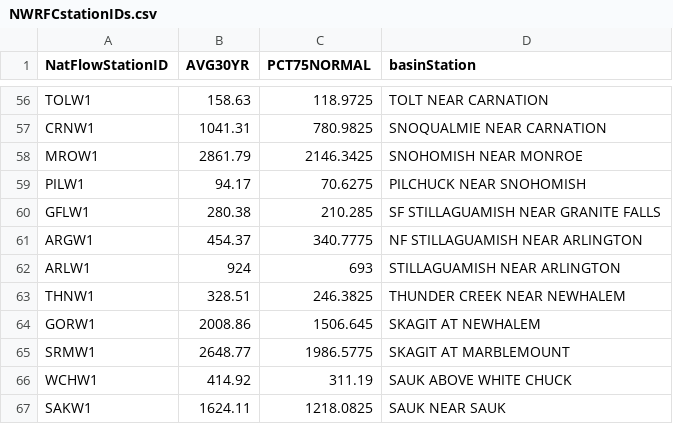
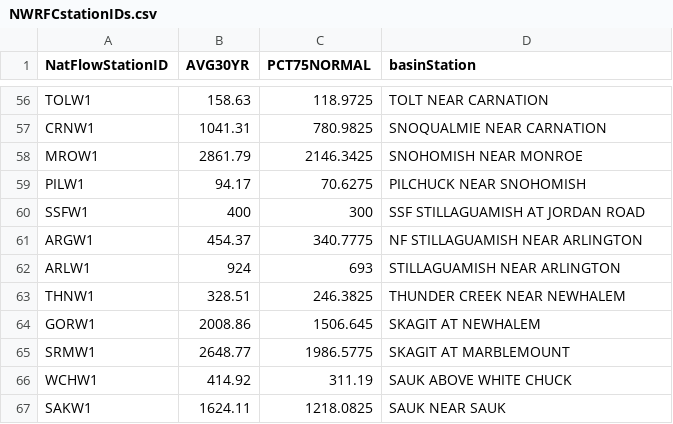
Before and after one commit to jeffmarti/data, a CSV file: NWRFCstationIDs.csv, drawn as a sheet; only a part is shown, gaps mark what is left out; removed rows and columns are numbered as before the commit, all else as after; the diff names each change by its address in the sheet, - before the commit and + after, or states it on an @@ line.

Commit message:
Update NWRFCstationIDs.csv
SSFW1 addition, removal of Granite Falls (GFLW1)

```diff
--- a/NWRFCstationIDs.csv
+++ b/NWRFCstationIDs.csv
-row 60: GFLW1 | 280.38 | 210.285 | SF STILLAGUAMISH NEAR GRANITE FALLS
+row 60: SSFW1 | 400 | 300 | SSF STILLAGUAMISH AT JORDAN ROAD
```
